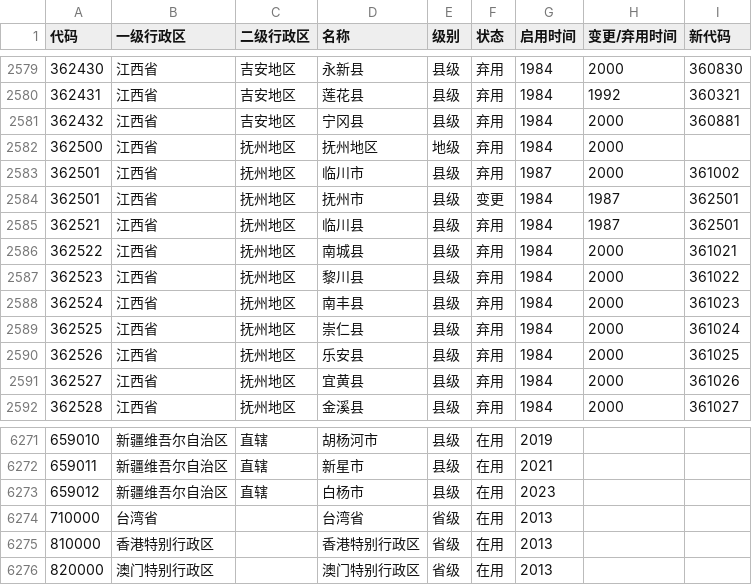
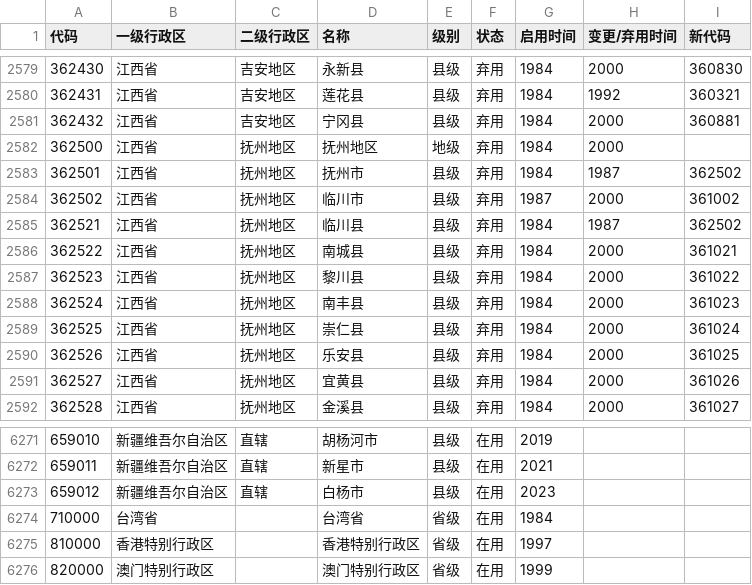
Before and after one commit to yescallop/areacodes, a CSV file: result.csv, drawn as a sheet; only a part is shown, gaps mark what is left out.

```diff
--- a/result.csv
+++ b/result.csv
@@ -2582,5 +2582,5 @@
 362500,江西省,抚州地区,抚州地区,地级,弃用,1984,2000,
-362501,江西省,抚州地区,临川市,县级,弃用,1987,2000,361002
-362501,江西省,抚州地区,抚州市,县级,变更,1984,1987,362501
-362521,江西省,抚州地区,临川县,县级,弃用,1984,1987,362501
+362501,江西省,抚州地区,抚州市,县级,弃用,1984,1987,362502
+362502,江西省,抚州地区,临川市,县级,弃用,1987,2000,361002
+362521,江西省,抚州地区,临川县,县级,弃用,1984,1987,362502
 362522,江西省,抚州地区,南城县,县级,弃用,1984,2000,361021
@@ -6273,4 +6273,4 @@
 659012,新疆维吾尔自治区,直辖,白杨市,县级,在用,2023,,
-710000,台湾省,,台湾省,省级,在用,2013,,
-810000,香港特别行政区,,香港特别行政区,省级,在用,2013,,
-820000,澳门特别行政区,,澳门特别行政区,省级,在用,2013,,
+710000,台湾省,,台湾省,省级,在用,1984,,
+810000,香港特别行政区,,香港特别行政区,省级,在用,1997,,
+820000,澳门特别行政区,,澳门特别行政区,省级,在用,1999,,
```
Also changed, not shown: 36 other files.
